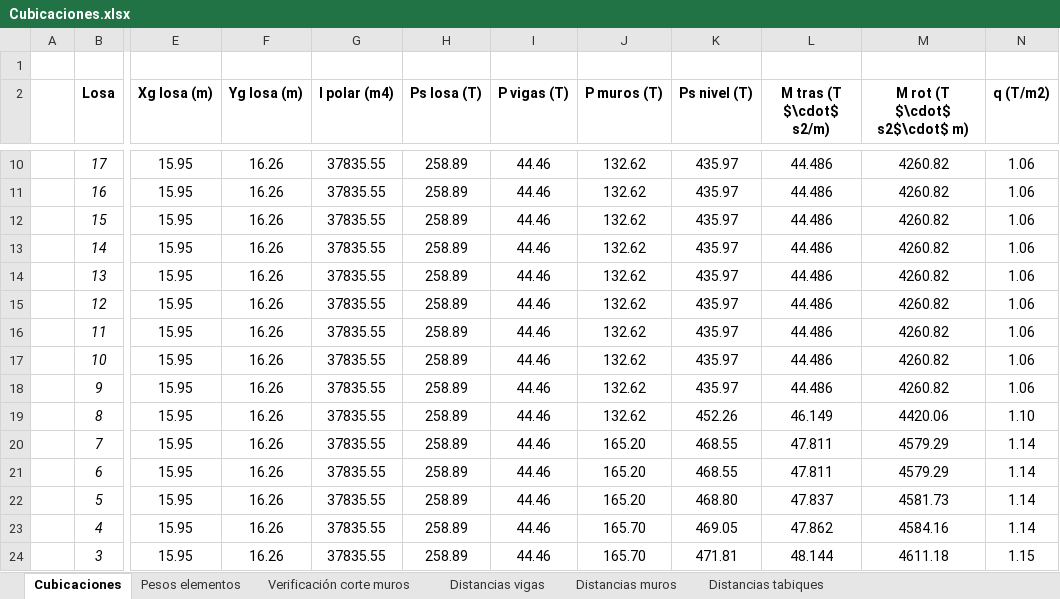
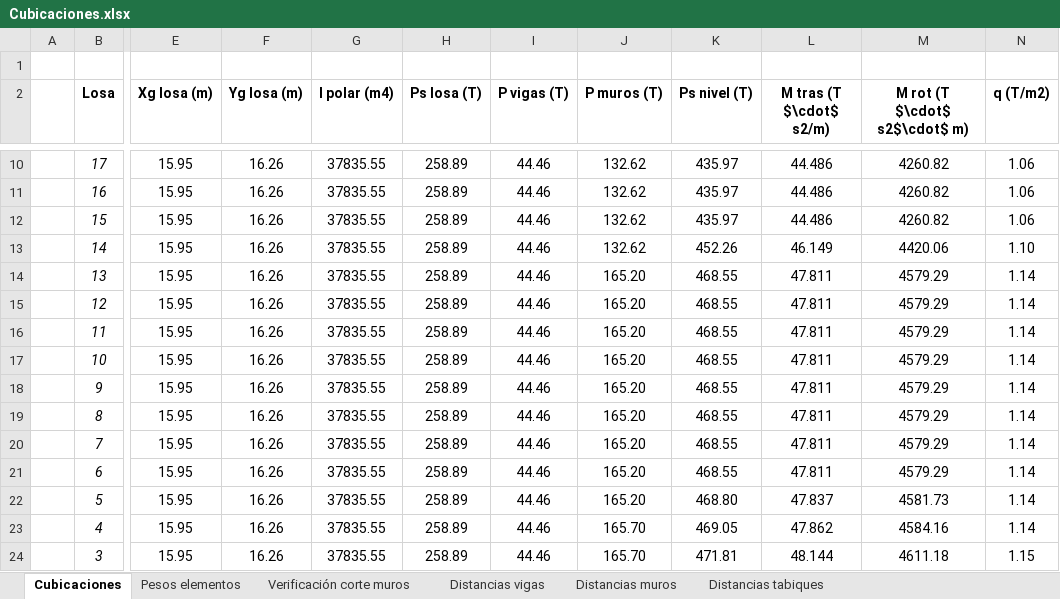
Before and after one commit to ppizarror/proyecto-CI5206, an Excel workbook: Tarea 03/Cubicaciones.xlsx, sheet Cubicaciones, drawn as a sheet; only a part is shown, gaps mark what is left out; values as stored, in another font and other column widths than the file's, no borders; the diff names each change by its address in the sheet, - before the commit and + after, or states it on an @@ line.

```diff
--- a/Tarea 03/Cubicaciones.xlsx (sheet Cubicaciones)
+++ b/Tarea 03/Cubicaciones.xlsx (sheet Cubicaciones)
-K13 (Ps nivel (T)): 435.97
+K13 (Ps nivel (T)): 452.26
-L13 (M tras (T $\cdot$ s2/m)): 44.486
+L13 (M tras (T $\cdot$ s2/m)): 46.149
-M13 (M rot (T $\cdot$ s2$\cdot$ m)): 4260.82
+M13 (M rot (T $\cdot$ s2$\cdot$ m)): 4420.06
-N13 (q (T/m2)): 1.06
+N13 (q (T/m2)): 1.10
-J14:J19 (P muros (T)): 132.62
+J14:J19 (P muros (T)): 165.20
-K14:K18 (Ps nivel (T)): 435.97
+K14:K18 (Ps nivel (T)): 468.55
-L14:L18 (M tras (T $\cdot$ s2/m)): 44.486
+L14:L18 (M tras (T $\cdot$ s2/m)): 47.811
-M14:M18 (M rot (T $\cdot$ s2$\cdot$ m)): 4260.82
+M14:M18 (M rot (T $\cdot$ s2$\cdot$ m)): 4579.29
-N14:N18 (q (T/m2)): 1.06
+N14:N18 (q (T/m2)): 1.14
-K19 (Ps nivel (T)): 452.26
+K19 (Ps nivel (T)): 468.55
-L19 (M tras (T $\cdot$ s2/m)): 46.149
+L19 (M tras (T $\cdot$ s2/m)): 47.811
-M19 (M rot (T $\cdot$ s2$\cdot$ m)): 4420.06
+M19 (M rot (T $\cdot$ s2$\cdot$ m)): 4579.29
-N19 (q (T/m2)): 1.10
+N19 (q (T/m2)): 1.14
```
Also changed, not shown: sheet Verificación corte muros, sheet Pesos elementos, formulas that keep their value, hidden cells, 1 other file.
